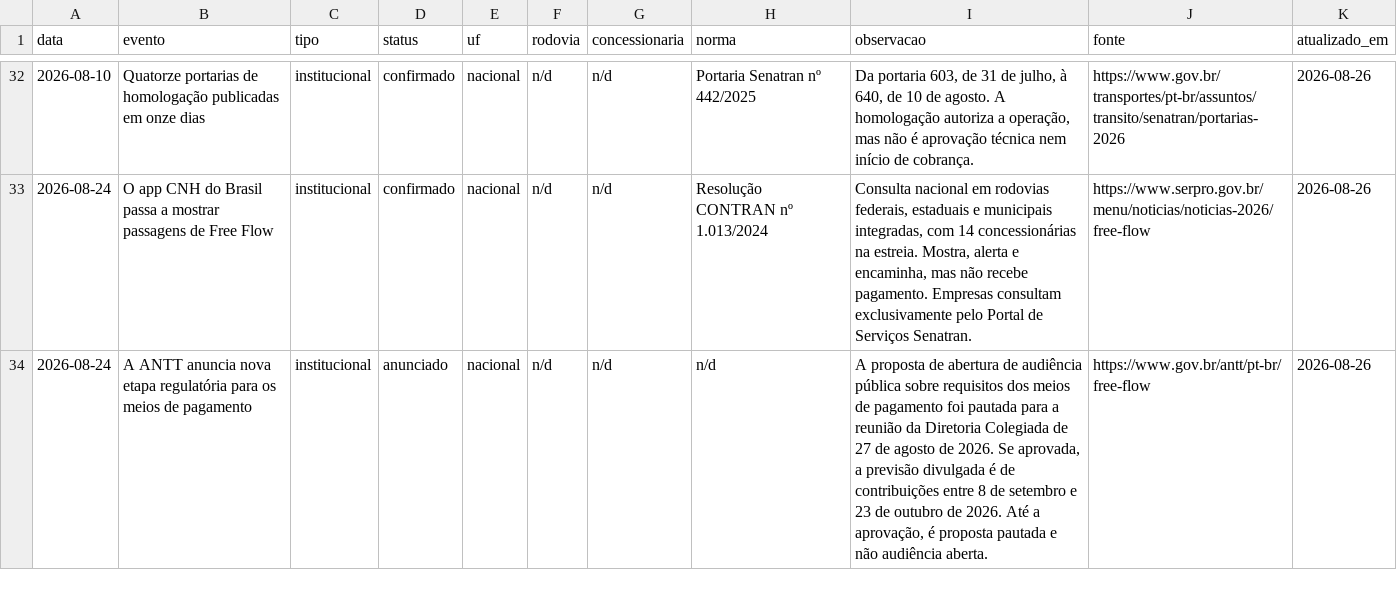
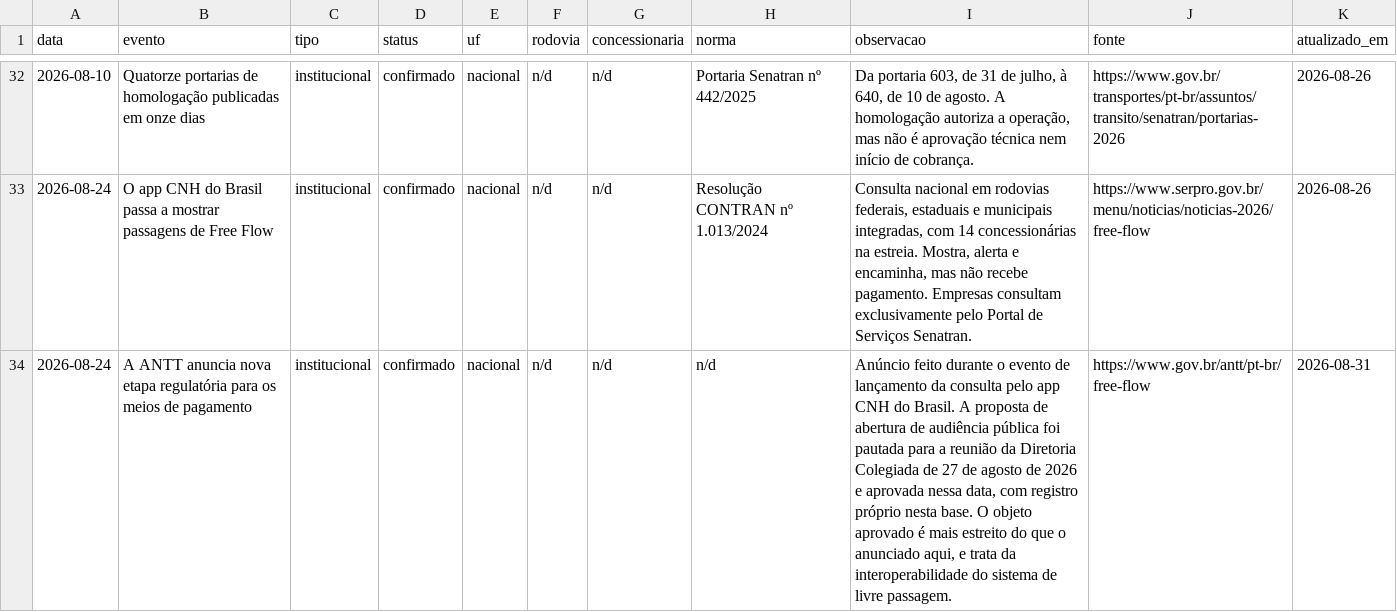
Before and after one commit to Sem-Parar/SEM-PARAR-FREE-FLOW, a CSV file: dados/linha-do-tempo-free-flow.csv, drawn as a sheet; only a part is shown, gaps mark what is left out; the diff covers the shown part only.

```diff
--- a/dados/linha-do-tempo-free-flow.csv
+++ b/dados/linha-do-tempo-free-flow.csv
@@ -33,2 +33,2 @@ data,evento,tipo,status,uf,rodovia,concessionaria,norma,observacao,fonte,atualiz
 2026-08-24,O app CNH do Brasil passa a mostrar passagens de Free Flow,institucional,confirmado,nacional,n/d,n/d,Resolução CONTRAN nº 1.013/2024,"Consulta nacional em rodovias federais, estaduais e municipais integradas, com 14 concessionárias na estreia. Mostra, alerta e encaminha, mas não recebe pagamento. Empresas consultam exclusivamente pelo Portal de Serviços Senatran.",https://www.serpro.gov.br/menu/noticias/noticias-2026/free-flow,2026-08-26
-2026-08-24,A ANTT anuncia nova etapa regulatória para os meios de pagamento,institucional,anunciado,nacional,n/d,n/d,n/d,"A proposta de abertura de audiência pública sobre requisitos dos meios de pagamento foi pautada para a reunião da Diretoria Colegiada de 27 de agosto de 2026. Se aprovada, a previsão divulgada é de contribuições entre 8 de setembro e 23 de outubro de 2026. Até a aprovação, é proposta pautada e não audiência aberta.",https://www.gov.br/antt/pt-br/free-flow,2026-08-26
+2026-08-24,A ANTT anuncia nova etapa regulatória para os meios de pagamento,institucional,confirmado,nacional,n/d,n/d,n/d,"Anúncio feito durante o evento de lançamento da consulta pelo app CNH do Brasil. A proposta de abertura de audiência pública foi pautada para a reunião da Diretoria Colegiada de 27 de agosto de 2026 e aprovada nessa data, com registro próprio nesta base. O objeto aprovado é mais estreito do que o anunciado aqui, e trata da interoperabilidade do sistema de livre passagem.",https://www.gov.br/antt/pt-br/free-flow,2026-08-31
```
Also changed, not shown: 1 added row elsewhere in this file.
